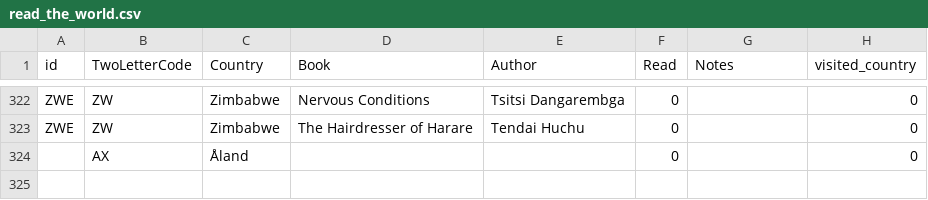
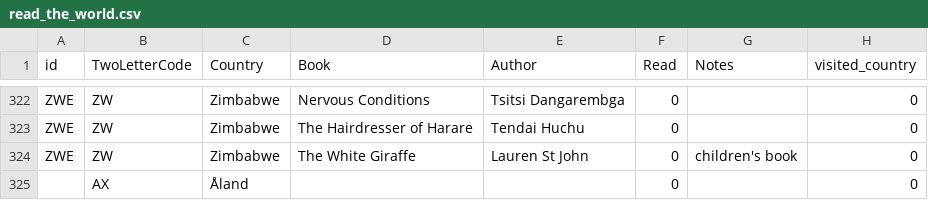
Before and after one commit to paulkaefer/read-the-world, a CSV file: read_the_world.csv, drawn as a sheet; only a part is shown, gaps mark what is left out; the diff names each change by its address in the sheet, - before the commit and + after, or states it on an @@ line.

Commit message:
add a recommendation from my notes

```diff
--- a/read_the_world.csv
+++ b/read_the_world.csv
+row 324: ZWE | ZW | Zimbabwe | The White Giraffe | Lauren St John | 0 | children's book | 0
```
